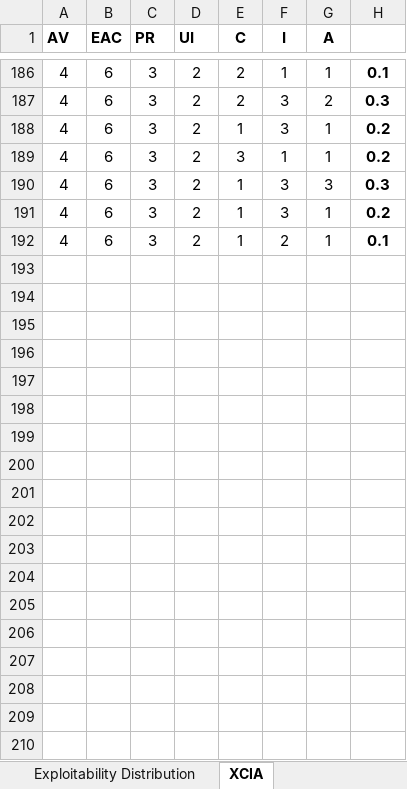
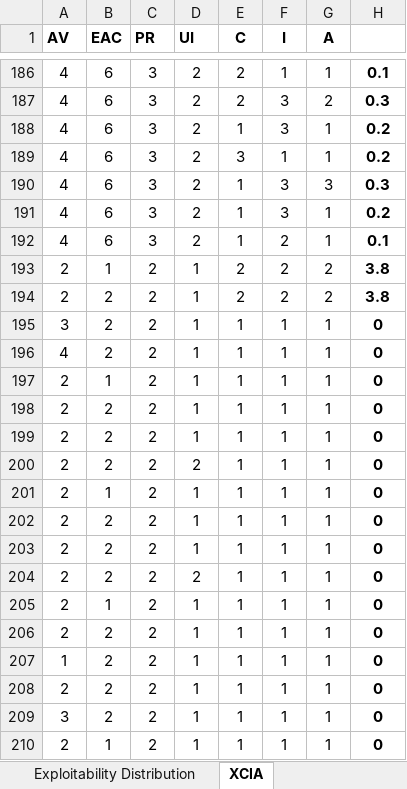
Before and after one commit to ewprodsec/hvss-calculator-lab, an Excel workbook: TrainingData.xlsx, sheet XCIA, drawn as a sheet; only a part is shown, gaps mark what is left out; values as stored, in another font and other column widths than the file's, no borders; table styles not drawn; the diff names each change by its address in the sheet, - before the commit and + after, or states it on an @@ line.

```diff
--- a/TrainingData.xlsx (sheet XCIA)
+++ b/TrainingData.xlsx (sheet XCIA)
+row 193: 2 | 1 | 2 | 1 | 2 | 2 | 2 | 3.8
+row 194: 2 | 2 | 2 | 1 | 2 | 2 | 2 | 3.8
+row 195: 3 | 2 | 2 | 1 | 1 | 1 | 1 | 0
+row 196: 4 | 2 | 2 | 1 | 1 | 1 | 1 | 0
+row 197: 2 | 1 | 2 | 1 | 1 | 1 | 1 | 0
+row 198: 2 | 2 | 2 | 1 | 1 | 1 | 1 | 0
+row 199: 2 | 2 | 2 | 1 | 1 | 1 | 1 | 0
+row 200: 2 | 2 | 2 | 2 | 1 | 1 | 1 | 0
+row 201: 2 | 1 | 2 | 1 | 1 | 1 | 1 | 0
+row 202: 2 | 2 | 2 | 1 | 1 | 1 | 1 | 0
+row 203: 2 | 2 | 2 | 1 | 1 | 1 | 1 | 0
+row 204: 2 | 2 | 2 | 2 | 1 | 1 | 1 | 0
+row 205: 2 | 1 | 2 | 1 | 1 | 1 | 1 | 0
+row 206: 2 | 2 | 2 | 1 | 1 | 1 | 1 | 0
+row 207: 1 | 2 | 2 | 1 | 1 | 1 | 1 | 0
+row 208: 2 | 2 | 2 | 1 | 1 | 1 | 1 | 0
+row 209: 3 | 2 | 2 | 1 | 1 | 1 | 1 | 0
+row 210: 2 | 1 | 2 | 1 | 1 | 1 | 1 | 0
```
Also changed, not shown: sheet Input, sheet XSD, sheet XHB, sheet XPS, sheet Exploitability.
